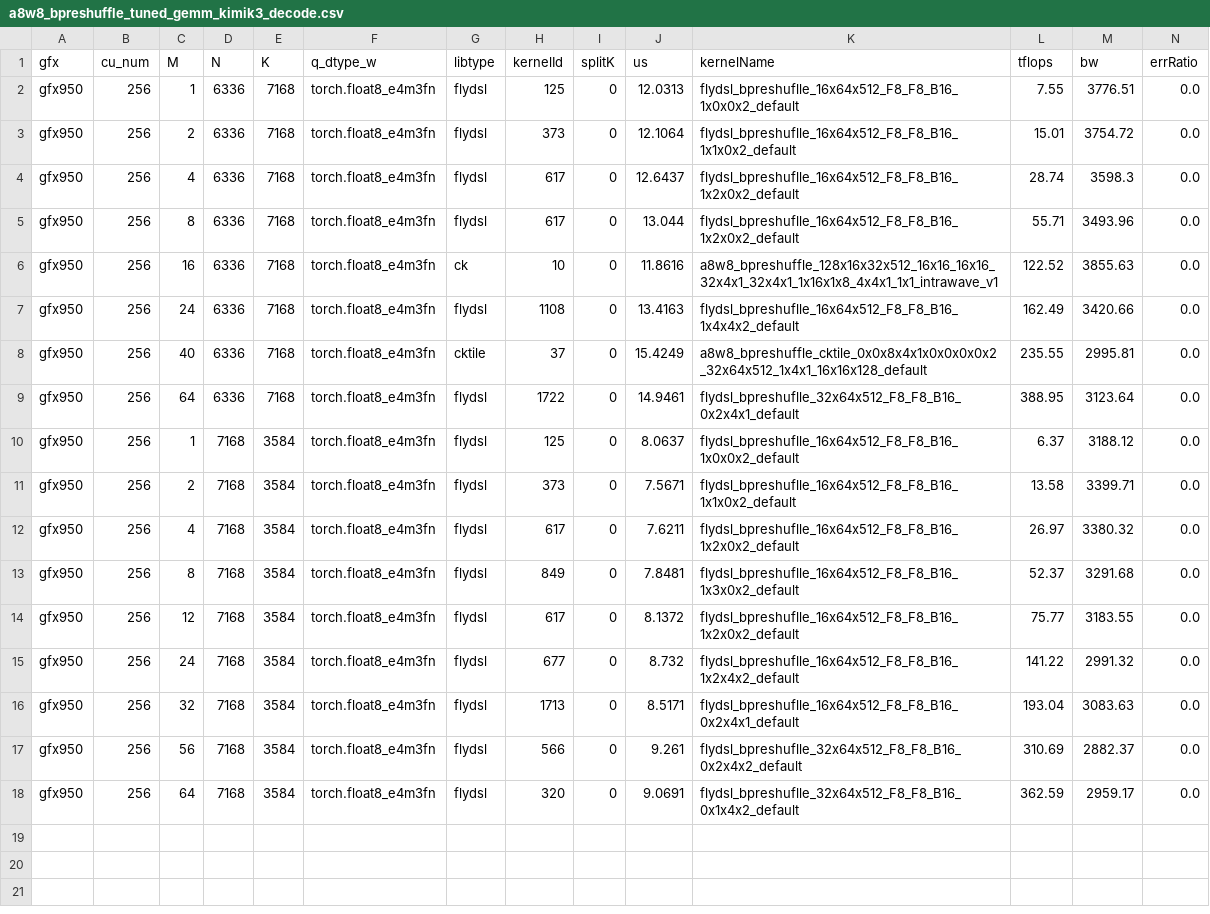
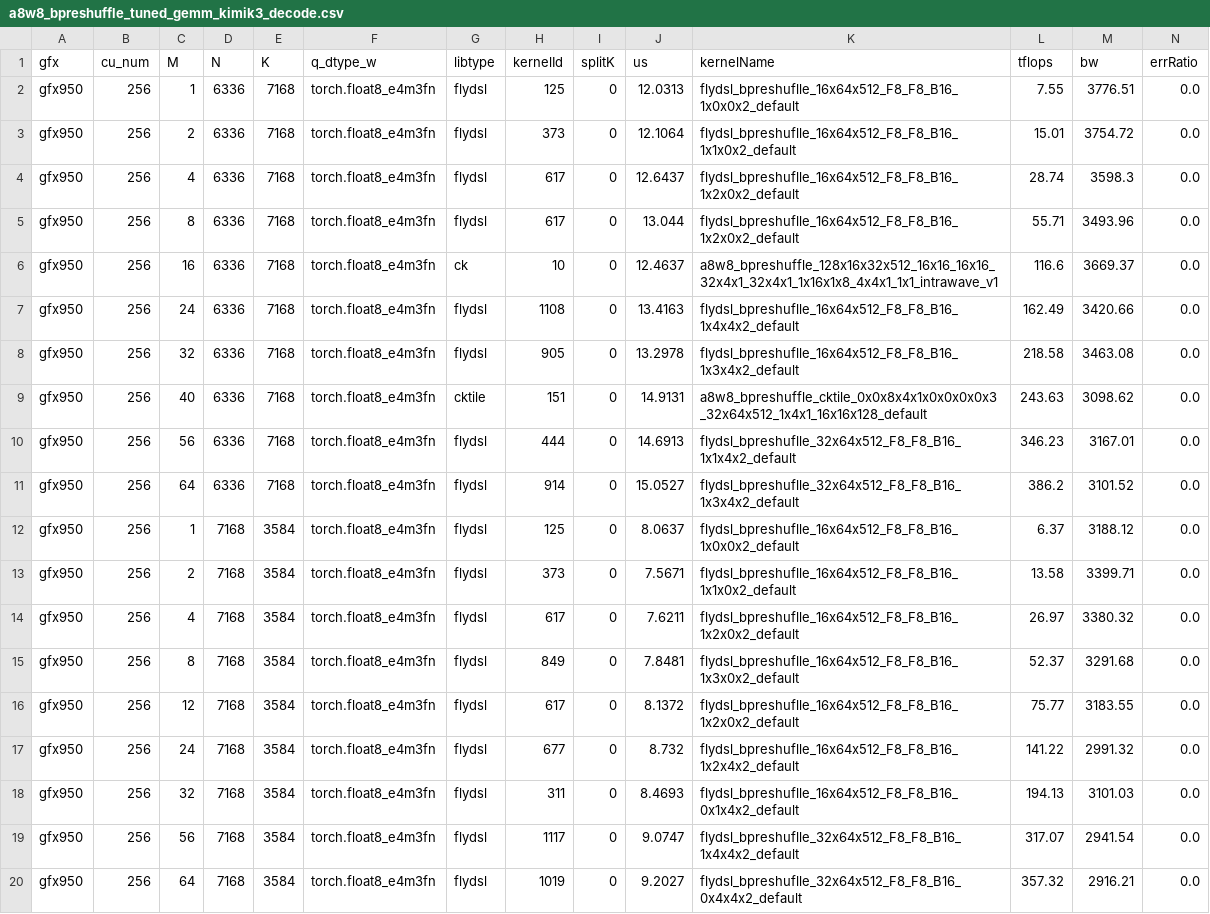
Before and after one commit to yuychang/aiter, a CSV file: aiter/configs/model_configs/a8w8_bpreshuffle_tuned_gemm_kimik3_decode.csv, drawn as a sheet.

Commit message:
perf(kimi_k3): re-tune dense FP8 decode GEMMs for ROCm 7.2.0
- Re-tune Kimi-K3 dense FP8 A8W8 bpreshuffle decode GEMMs across M=1-64 for ROCm 7.2.0 and AITER f71ff27a7.
- Retain 8 of 24 shapes behind a 3% repeatable-win gate; gains are 6.4-28.1% and concentrate at M >= 32.
- Add missing 32x6336x7168 and 56x6336x7168 rows, which previously fell through to heuristic dispatch.
- Leave M <= 24 unchanged because all twelve shapes missed the gate; kernel IDs degrade safely across toolchain changes.

```diff
--- a/aiter/configs/model_configs/a8w8_bpreshuffle_tuned_gemm_kimik3_decode.csv
+++ b/aiter/configs/model_configs/a8w8_bpreshuffle_tuned_gemm_kimik3_decode.csv
@@ -5,6 +5,8 @@ gfx950,256,4,6336,7168,torch.float8_e4m3fn,flydsl,617,0,12.6437,flydsl_bpreshufl
 gfx950,256,8,6336,7168,torch.float8_e4m3fn,flydsl,617,0,13.044,flydsl_bpreshuflle_16x64x512_F8_F8_B16_1x2x0x2_default,55.71,3493.96,0.0
-gfx950,256,16,6336,7168,torch.float8_e4m3fn,ck,10,0,11.8616,a8w8_bpreshuffle_128x16x32x512_16x16_16x16_32x4x1_32x4x1_1x16x1x8_4x4x1_1x1_intrawave_v1,122.52,3855.63,0.0
+gfx950,256,16,6336,7168,torch.float8_e4m3fn,ck,10,0,12.4637,a8w8_bpreshuffle_128x16x32x512_16x16_16x16_32x4x1_32x4x1_1x16x1x8_4x4x1_1x1_intrawave_v1,116.6,3669.37,0.0
 gfx950,256,24,6336,7168,torch.float8_e4m3fn,flydsl,1108,0,13.4163,flydsl_bpreshuflle_16x64x512_F8_F8_B16_1x4x4x2_default,162.49,3420.66,0.0
-gfx950,256,40,6336,7168,torch.float8_e4m3fn,cktile,37,0,15.4249,a8w8_bpreshuffle_cktile_0x0x8x4x1x0x0x0x0x2_32x64x512_1x4x1_16x16x128_default,235.55,2995.81,0.0
-gfx950,256,64,6336,7168,torch.float8_e4m3fn,flydsl,1722,0,14.9461,flydsl_bpreshuflle_32x64x512_F8_F8_B16_0x2x4x1_default,388.95,3123.64,0.0
+gfx950,256,32,6336,7168,torch.float8_e4m3fn,flydsl,905,0,13.2978,flydsl_bpreshuflle_16x64x512_F8_F8_B16_1x3x4x2_default,218.58,3463.08,0.0
+gfx950,256,40,6336,7168,torch.float8_e4m3fn,cktile,151,0,14.9131,a8w8_bpreshuffle_cktile_0x0x8x4x1x0x0x0x0x3_32x64x512_1x4x1_16x16x128_default,243.63,3098.62,0.0
+gfx950,256,56,6336,7168,torch.float8_e4m3fn,flydsl,444,0,14.6913,flydsl_bpreshuflle_32x64x512_F8_F8_B16_1x1x4x2_default,346.23,3167.01,0.0
+gfx950,256,64,6336,7168,torch.float8_e4m3fn,flydsl,914,0,15.0527,flydsl_bpreshuflle_32x64x512_F8_F8_B16_1x3x4x2_default,386.2,3101.52,0.0
 gfx950,256,1,7168,3584,torch.float8_e4m3fn,flydsl,125,0,8.0637,flydsl_bpreshuflle_16x64x512_F8_F8_B16_1x0x0x2_default,6.37,3188.12,0.0
@@ -15,4 +17,4 @@ gfx950,256,12,7168,3584,torch.float8_e4m3fn,flydsl,617,0,8.1372,flydsl_bpreshufl
 gfx950,256,24,7168,3584,torch.float8_e4m3fn,flydsl,677,0,8.732,flydsl_bpreshuflle_16x64x512_F8_F8_B16_1x2x4x2_default,141.22,2991.32,0.0
-gfx950,256,32,7168,3584,torch.float8_e4m3fn,flydsl,1713,0,8.5171,flydsl_bpreshuflle_16x64x512_F8_F8_B16_0x2x4x1_default,193.04,3083.63,0.0
-gfx950,256,56,7168,3584,torch.float8_e4m3fn,flydsl,566,0,9.261,flydsl_bpreshuflle_32x64x512_F8_F8_B16_0x2x4x2_default,310.69,2882.37,0.0
-gfx950,256,64,7168,3584,torch.float8_e4m3fn,flydsl,320,0,9.0691,flydsl_bpreshuflle_32x64x512_F8_F8_B16_0x1x4x2_default,362.59,2959.17,0.0
+gfx950,256,32,7168,3584,torch.float8_e4m3fn,flydsl,311,0,8.4693,flydsl_bpreshuflle_16x64x512_F8_F8_B16_0x1x4x2_default,194.13,3101.03,0.0
+gfx950,256,56,7168,3584,torch.float8_e4m3fn,flydsl,1117,0,9.0747,flydsl_bpreshuflle_32x64x512_F8_F8_B16_1x4x4x2_default,317.07,2941.54,0.0
+gfx950,256,64,7168,3584,torch.float8_e4m3fn,flydsl,1019,0,9.2027,flydsl_bpreshuflle_32x64x512_F8_F8_B16_0x4x4x2_default,357.32,2916.21,0.0
```
